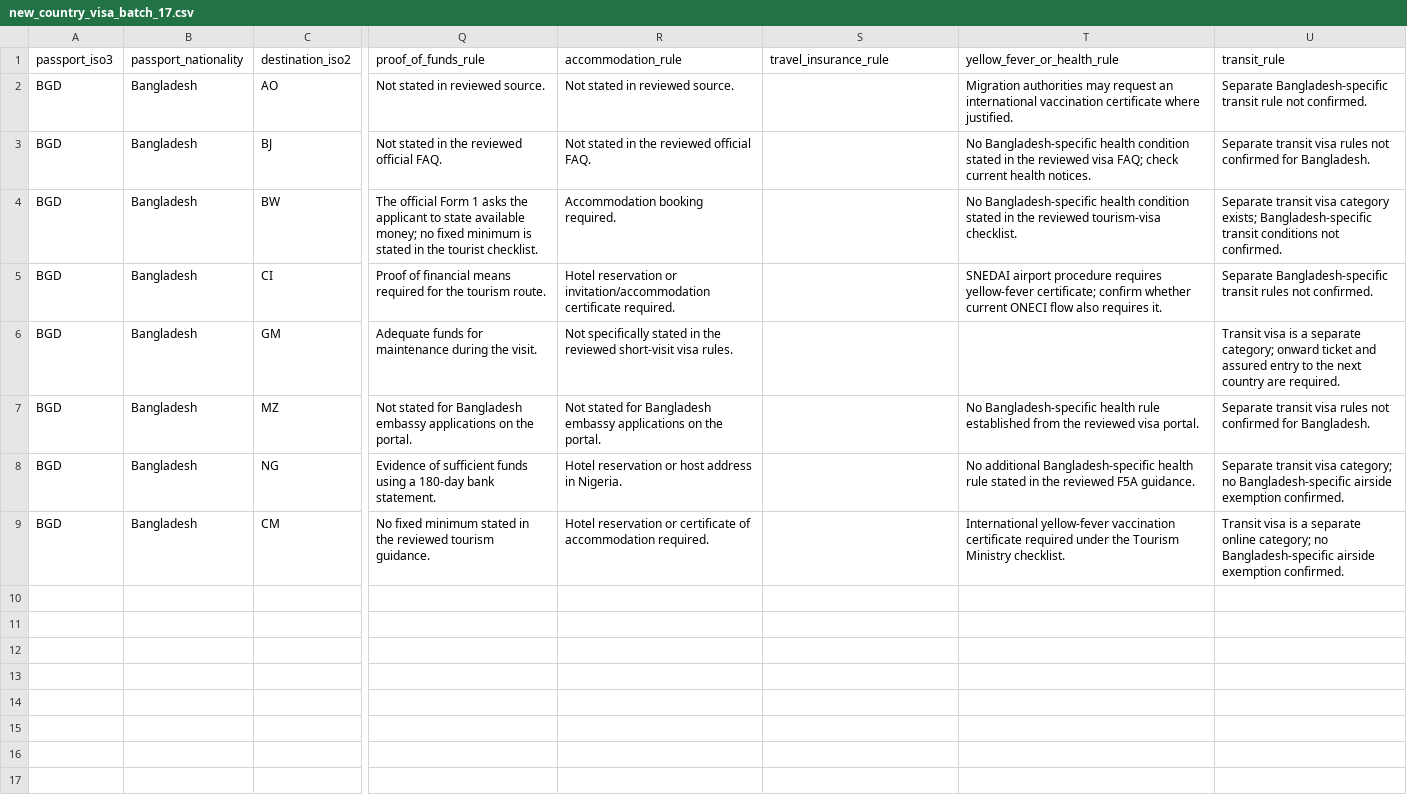
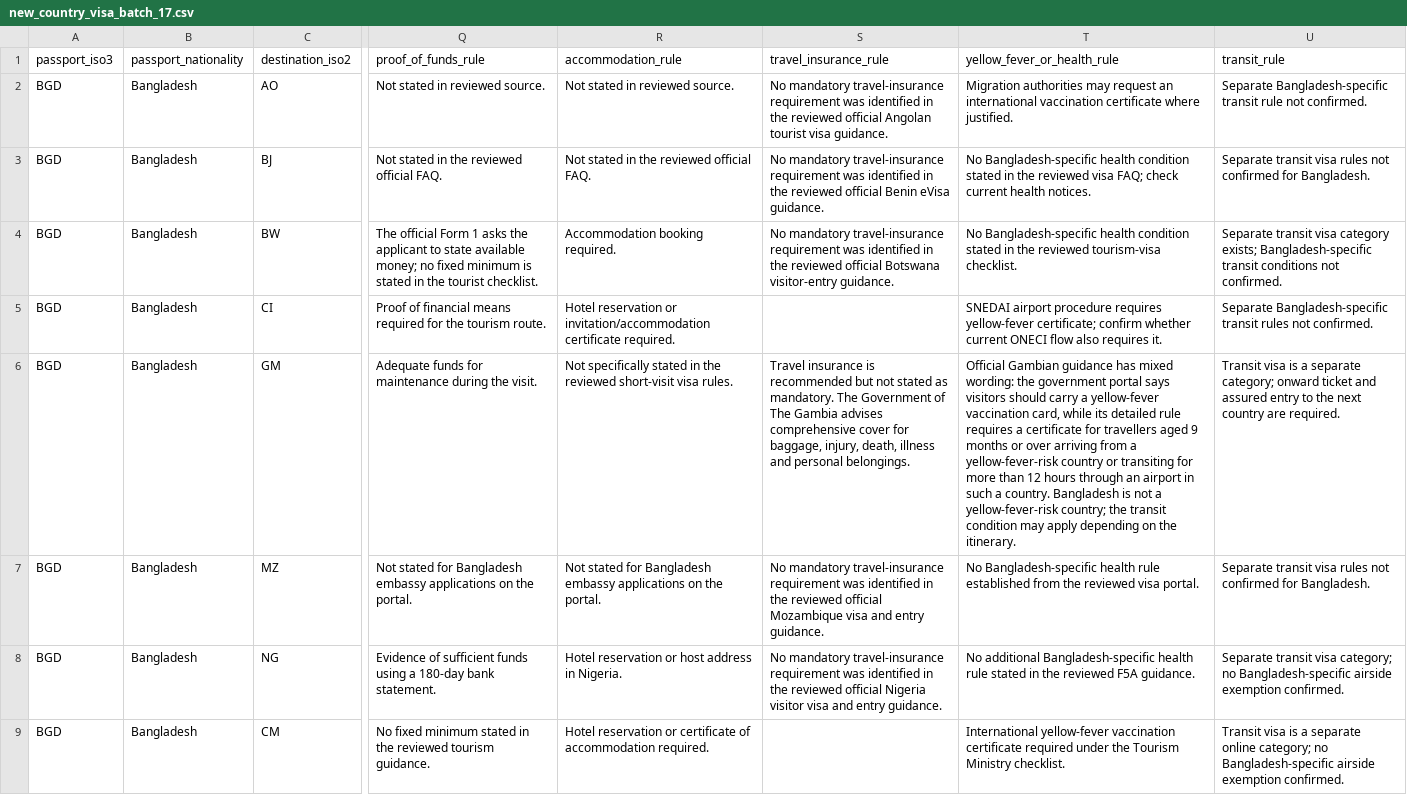
Before and after one commit to raadislam/unigo-backend, a CSV file: database/data/new_country_visa_batch_17.csv, drawn as a sheet; only a part is shown, gaps mark what is left out; the diff names each change by its address in the sheet, - before the commit and + after, or states it on an @@ line.

Commit message:
Complete explicit entry-field notes for verified country backlog

```diff
--- a/database/data/new_country_visa_batch_17.csv
+++ b/database/data/new_country_visa_batch_17.csv
-S2 (travel_insurance_rule): (empty)
+S2 (travel_insurance_rule): No mandatory travel-insurance requirement was identified in the reviewed official Angolan tourist visa guidance.
-S3 (travel_insurance_rule): (empty)
+S3 (travel_insurance_rule): No mandatory travel-insurance requirement was identified in the reviewed official Benin eVisa guidance.
-S4 (travel_insurance_rule): (empty)
+S4 (travel_insurance_rule): No mandatory travel-insurance requirement was identified in the reviewed official Botswana visitor-entry guidance.
-S6 (travel_insurance_rule): (empty)
+S6 (travel_insurance_rule): Travel insurance is recommended but not stated as mandatory. The Government of The Gambia advises comprehensive cover for baggage, injury, death, illness and personal belongings.
-T6 (yellow_fever_or_health_rule): (empty)
+T6 (yellow_fever_or_health_rule): Official Gambian guidance has mixed wording: the government portal says visitors should carry a yellow-fever vaccination card, while its detailed rule requires a certificate for travellers aged 9 months or over arriving from a yellow-fever-risk country or transiting for more than 12 hours through an airport in such a country. Bangladesh is not a yellow-fever-risk country; the transit condition may apply depending on the itinerary.
-S7 (travel_insurance_rule): (empty)
+S7 (travel_insurance_rule): No mandatory travel-insurance requirement was identified in the reviewed official Mozambique visa and entry guidance.
-S8 (travel_insurance_rule): (empty)
+S8 (travel_insurance_rule): No mandatory travel-insurance requirement was identified in the reviewed official Nigeria visitor visa and entry guidance.
```
